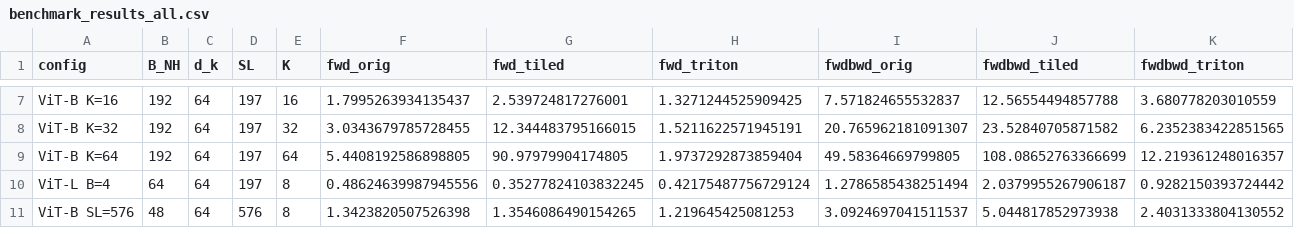
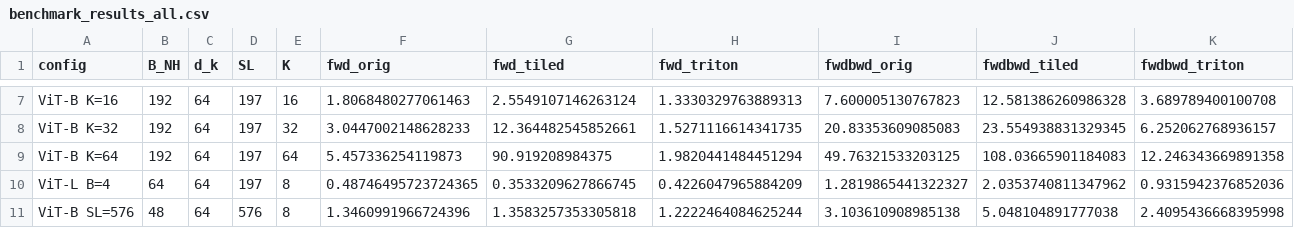
Before and after one commit to mingikang31/Convolutional-Nearest-Neighbor-Attention, a CSV file: CUDA/second-draft/benchmark_results_all.csv, drawn as a sheet; only a part is shown, gaps mark what is left out; the diff covers the shown part only; the diff names each change by its address in the sheet, - before the commit and + after, or states it on an @@ line.

Commit message:
[CUDA/Triton] finished testing -> change code + run experiments

```diff
--- a/CUDA/second-draft/benchmark_results_all.csv
+++ b/CUDA/second-draft/benchmark_results_all.csv
-F7 (fwd_orig): 1.7995263934135437
+F7 (fwd_orig): 1.8068480277061463
-G7 (fwd_tiled): 2.539724817276001
+G7 (fwd_tiled): 2.5549107146263124
-H7 (fwd_triton): 1.3271244525909425
+H7 (fwd_triton): 1.3330329763889313
-I7 (fwdbwd_orig): 7.571824655532837
+I7 (fwdbwd_orig): 7.600005130767823
-J7 (fwdbwd_tiled): 12.56554494857788
+J7 (fwdbwd_tiled): 12.581386260986328
-K7 (fwdbwd_triton): 3.680778203010559
+K7 (fwdbwd_triton): 3.689789400100708
-F8 (fwd_orig): 3.0343679785728455
+F8 (fwd_orig): 3.0447002148628233
-G8 (fwd_tiled): 12.344483795166015
+G8 (fwd_tiled): 12.364482545852661
-H8 (fwd_triton): 1.5211622571945191
+H8 (fwd_triton): 1.5271116614341735
-I8 (fwdbwd_orig): 20.765962181091307
+I8 (fwdbwd_orig): 20.83353609085083
-J8 (fwdbwd_tiled): 23.52840705871582
+J8 (fwdbwd_tiled): 23.554938831329345
-K8 (fwdbwd_triton): 6.2352383422851565
+K8 (fwdbwd_triton): 6.252062768936157
-F9 (fwd_orig): 5.4408192586898805
+F9 (fwd_orig): 5.457336254119873
-G9 (fwd_tiled): 90.97979904174805
+G9 (fwd_tiled): 90.919208984375
-H9 (fwd_triton): 1.9737292873859404
+H9 (fwd_triton): 1.9820441484451294
-I9 (fwdbwd_orig): 49.58364669799805
+I9 (fwdbwd_orig): 49.76321533203125
-J9 (fwdbwd_tiled): 108.08652763366699
+J9 (fwdbwd_tiled): 108.03665901184083
-K9 (fwdbwd_triton): 12.219361248016357
+K9 (fwdbwd_triton): 12.246343669891358
-F10 (fwd_orig): 0.48624639987945556
+F10 (fwd_orig): 0.48746495723724365
-G10 (fwd_tiled): 0.35277824103832245
+G10 (fwd_tiled): 0.3533209627866745
-H10 (fwd_triton): 0.42175487756729124
+H10 (fwd_triton): 0.4226047965884209
-I10 (fwdbwd_orig): 1.2786585438251494
+I10 (fwdbwd_orig): 1.2819865441322327
-J10 (fwdbwd_tiled): 2.0379955267906187
+J10 (fwdbwd_tiled): 2.0353740811347962
-K10 (fwdbwd_triton): 0.9282150393724442
+K10 (fwdbwd_triton): 0.9315942376852036
-F11 (fwd_orig): 1.3423820507526398
+F11 (fwd_orig): 1.3460991966724396
-G11 (fwd_tiled): 1.3546086490154265
+G11 (fwd_tiled): 1.3583257353305818
-H11 (fwd_triton): 1.219645425081253
+H11 (fwd_triton): 1.2222464084625244
-I11 (fwdbwd_orig): 3.0924697041511537
+I11 (fwdbwd_orig): 3.103610908985138
-J11 (fwdbwd_tiled): 5.044817852973938
+J11 (fwdbwd_tiled): 5.048104891777038
-K11 (fwdbwd_triton): 2.4031333804130552
+K11 (fwdbwd_triton): 2.4095436668395998
```
Also changed, not shown: 36 edited cells elsewhere in this file, 2 other files.
